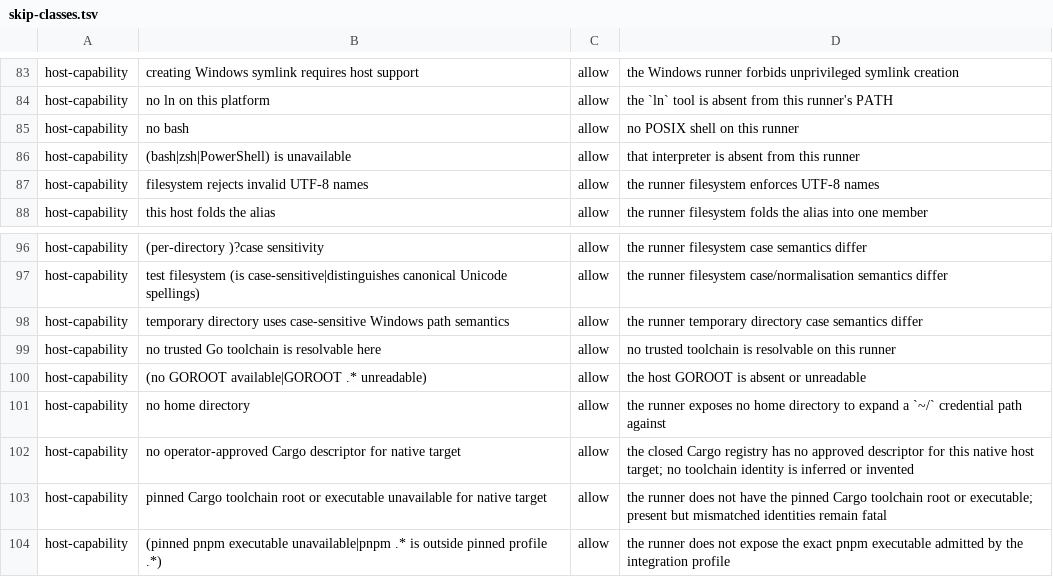
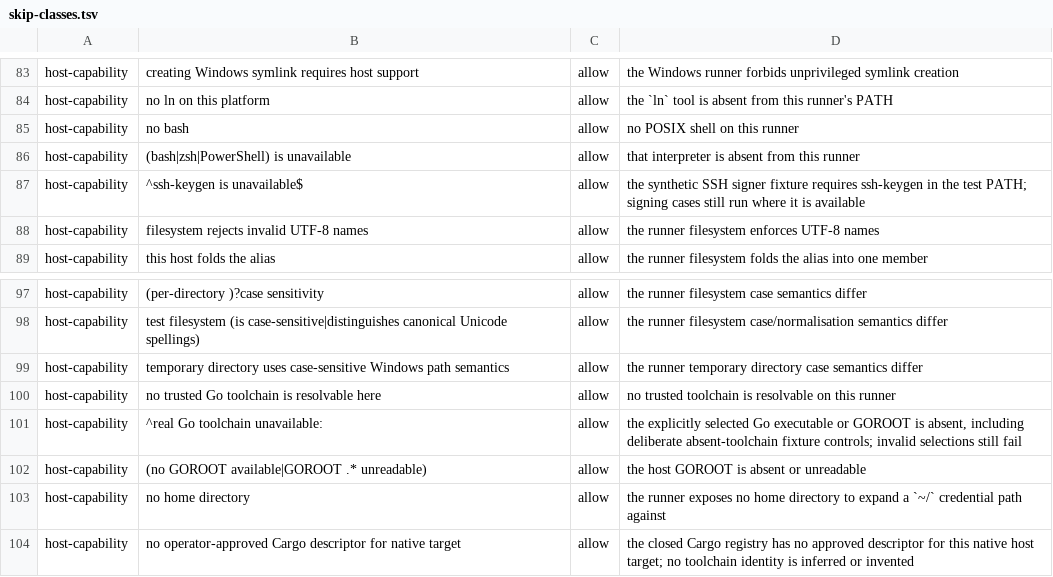
Before and after one commit to relux-works/curator, a TSV file: .github/ci/skip-classes.tsv, drawn as a sheet; only a part is shown, gaps mark what is left out; the shorter side is filled out with more unchanged rows; the diff names each change by its address in the sheet, - before the commit and + after, or states it on an @@ line.

Commit message:
ci: classify hermetic PATH fixture skips

```diff
--- a/.github/ci/skip-classes.tsv
+++ b/.github/ci/skip-classes.tsv
+row 87: host-capability | ^ssh-keygen is unavailable$ | allow | the synthetic SSH signer fixture requires ssh-keygen in the test PATH; signing cases still run where it is available
+row 101: host-capability | ^real Go toolchain unavailable: | allow | the explicitly selected Go executable or GOROOT is absent, including deliberate absent-toolchain fixture controls; invalid selections still fail
```
Also changed, not shown: 2 other files.
